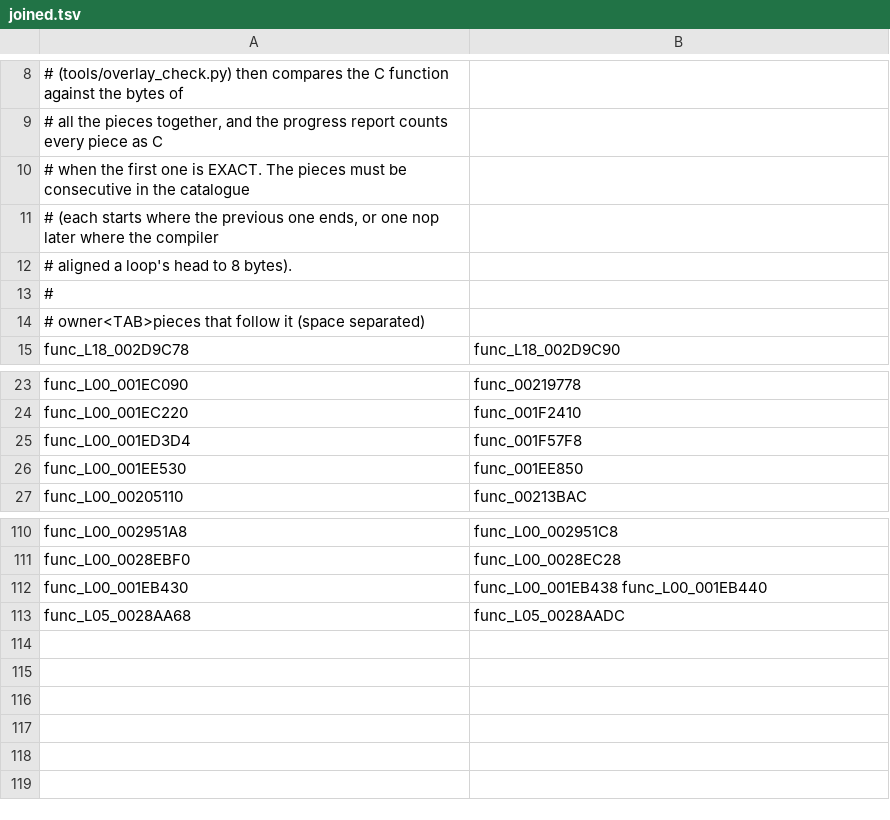
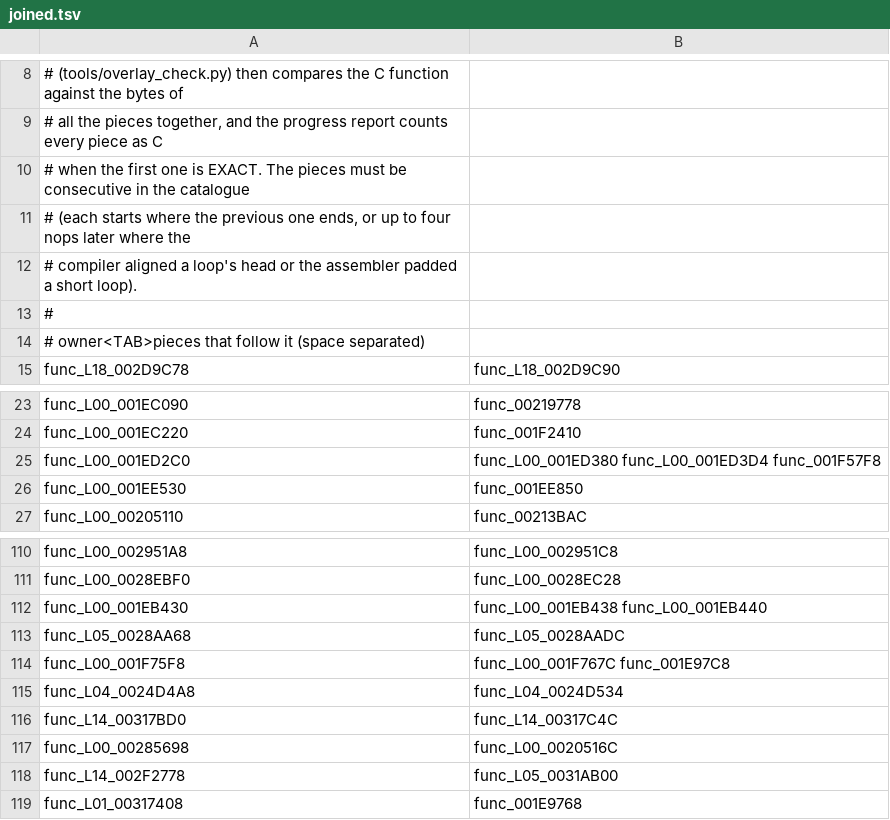
Before and after one commit to Lynder063/rac1-decomp, a TSV file: config/overlays/joined.tsv, drawn as a sheet; only a part is shown, gaps mark what is left out.

```diff
--- a/config/overlays/joined.tsv
+++ b/config/overlays/joined.tsv
@@ -10,4 +10,4 @@
 # when the first one is EXACT. The pieces must be consecutive in the catalogue
-# (each starts where the previous one ends, or one nop later where the compiler
-# aligned a loop's head to 8 bytes).
+# (each starts where the previous one ends, or up to four nops later where the
+# compiler aligned a loop's head or the assembler padded a short loop).
 #
@@ -24,3 +24,3 @@ func_L00_001EC090	func_00219778
 func_L00_001EC220	func_001F2410
-func_L00_001ED3D4	func_001F57F8
+func_L00_001ED2C0	func_L00_001ED380 func_L00_001ED3D4 func_001F57F8
 func_L00_001EE530	func_001EE850
@@ -113 +113,7 @@ func_L00_001EB430	func_L00_001EB438 func_L00_001EB440
 func_L05_0028AA68	func_L05_0028AADC
+func_L00_001F75F8	func_L00_001F767C func_001E97C8
+func_L04_0024D4A8	func_L04_0024D534
+func_L14_00317BD0	func_L14_00317C4C
+func_L00_00285698	func_L00_0020516C
+func_L14_002F2778	func_L05_0031AB00
+func_L01_00317408	func_001E9768
```
Also changed, not shown: 18 other files.
